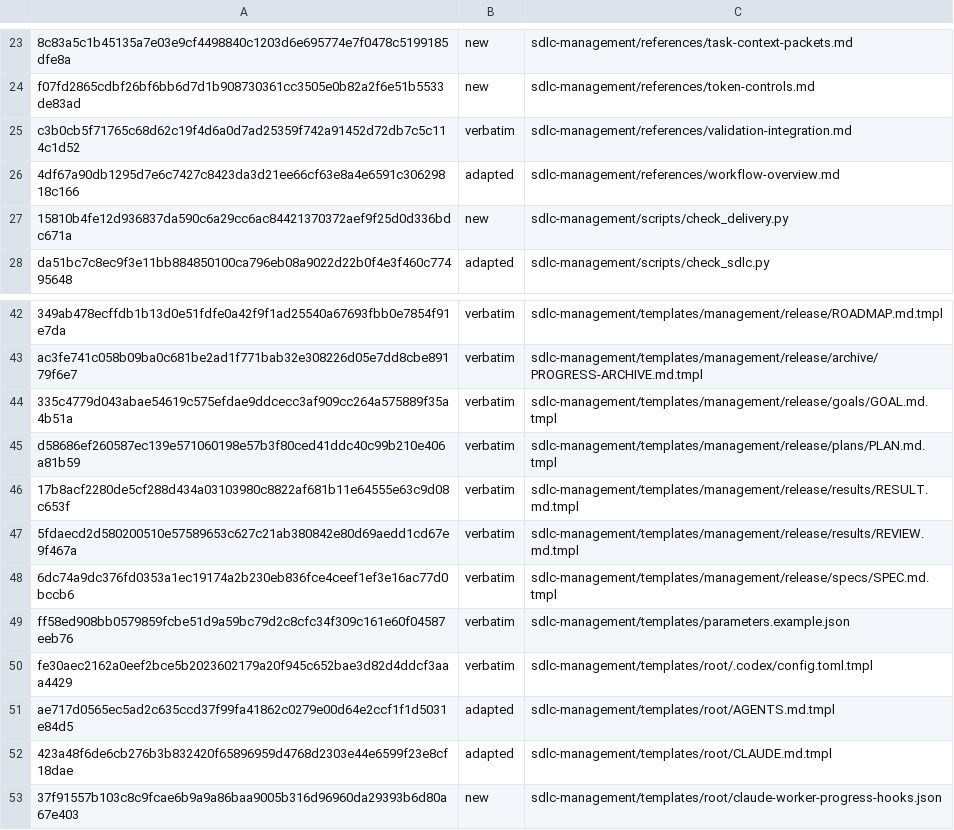
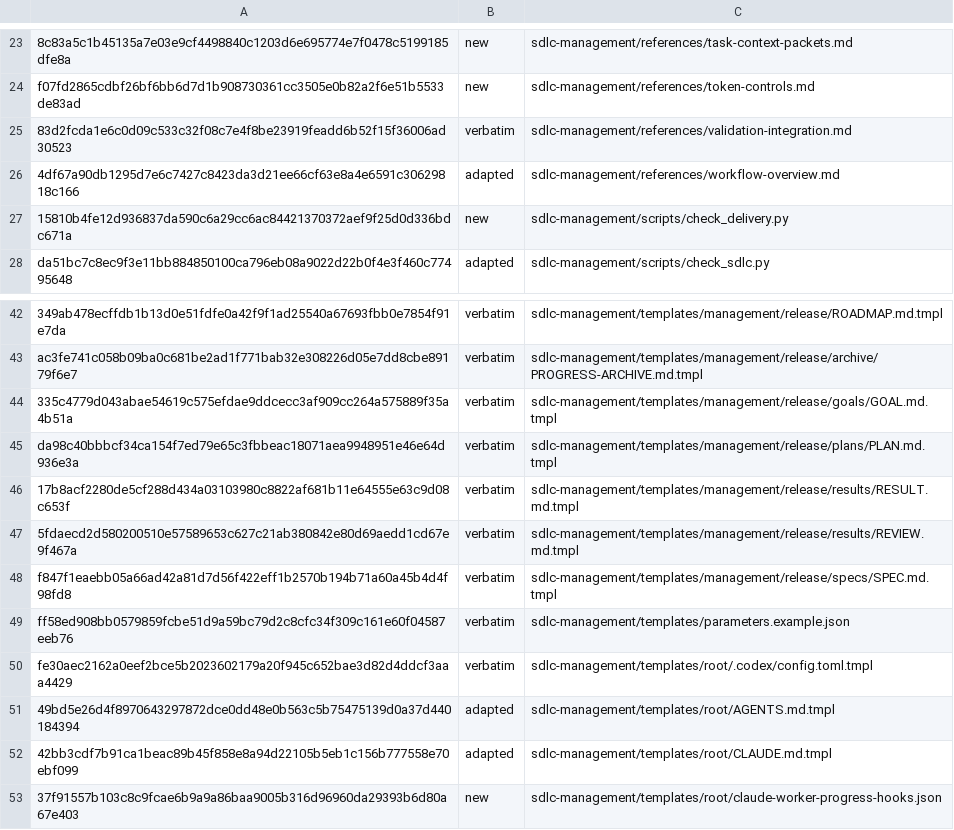
Before and after one commit to technicallypete/restruct-sdlc, a TSV file: MANIFEST.tsv, drawn as a sheet; only a part is shown, gaps mark what is left out; the diff names each change by its address in the sheet, - before the commit and + after, or states it on an @@ line.

```diff
--- a/MANIFEST.tsv
+++ b/MANIFEST.tsv
-A25: c3b0cb5f71765c68d62c19f4d6a0d7ad25359f742a91452d72db7c5c114c1d52
+A25: 83d2fcda1e6c0d09c533c32f08c7e4f8be23919feadd6b52f15f36006ad30523
-A45: d58686ef260587ec139e571060198e57b3f80ced41ddc40c99b210e406a81b59
+A45: da98c40bbbcf34ca154f7ed79e65c3fbbeac18071aea9948951e46e64d936e3a
-A48: 6dc74a9dc376fd0353a1ec19174a2b230eb836fce4ceef1ef3e16ac77d0bccb6
+A48: f847f1eaebb05a66ad42a81d7d56f422eff1b2570b194b71a60a45b4d4f98fd8
-A51: ae717d0565ec5ad2c635ccd37f99fa41862c0279e00d64e2ccf1f1d5031e84d5
+A51: 49bd5e26d4f8970643297872dce0dd48e0b563c5b75475139d0a37d440184394
-A52: 423a48f6de6cb276b3b832420f65896959d4768d2303e44e6599f23e8cf18dae
+A52: 42bb3cdf7b91ca1beac89b45f858e8a94d22105b5eb1c156b777558e70ebf099
```
Also changed, not shown: 5 other files.
